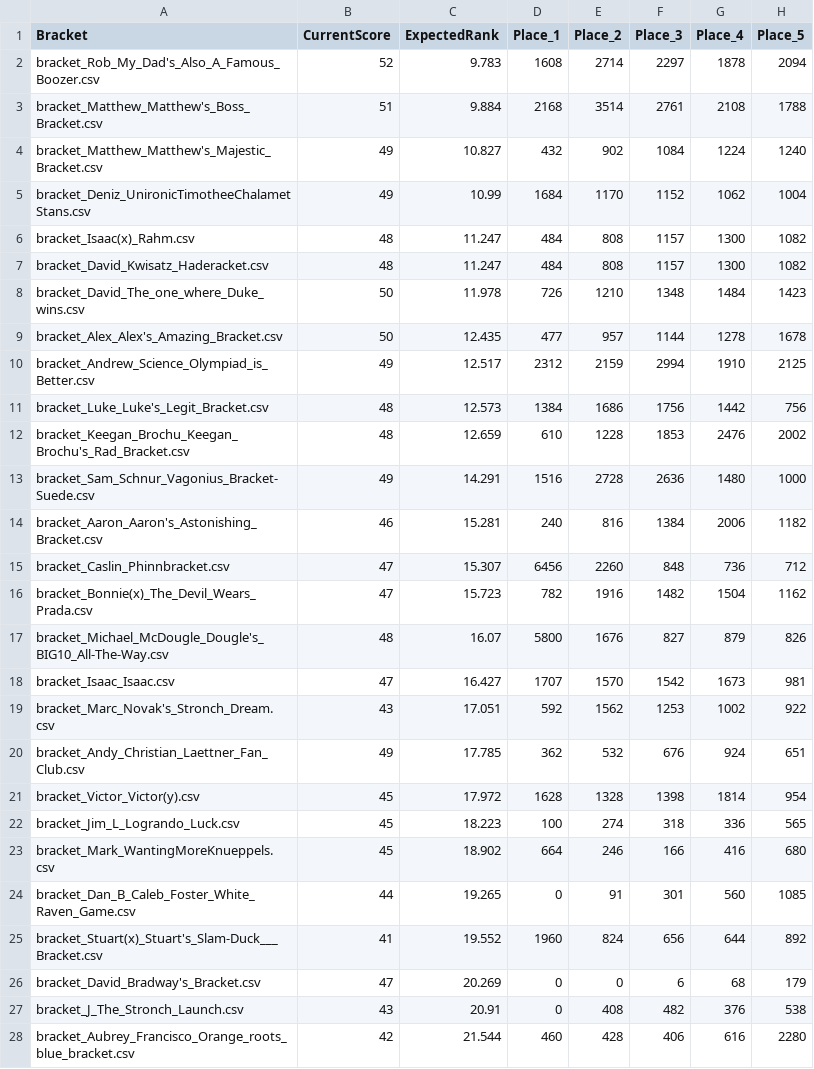
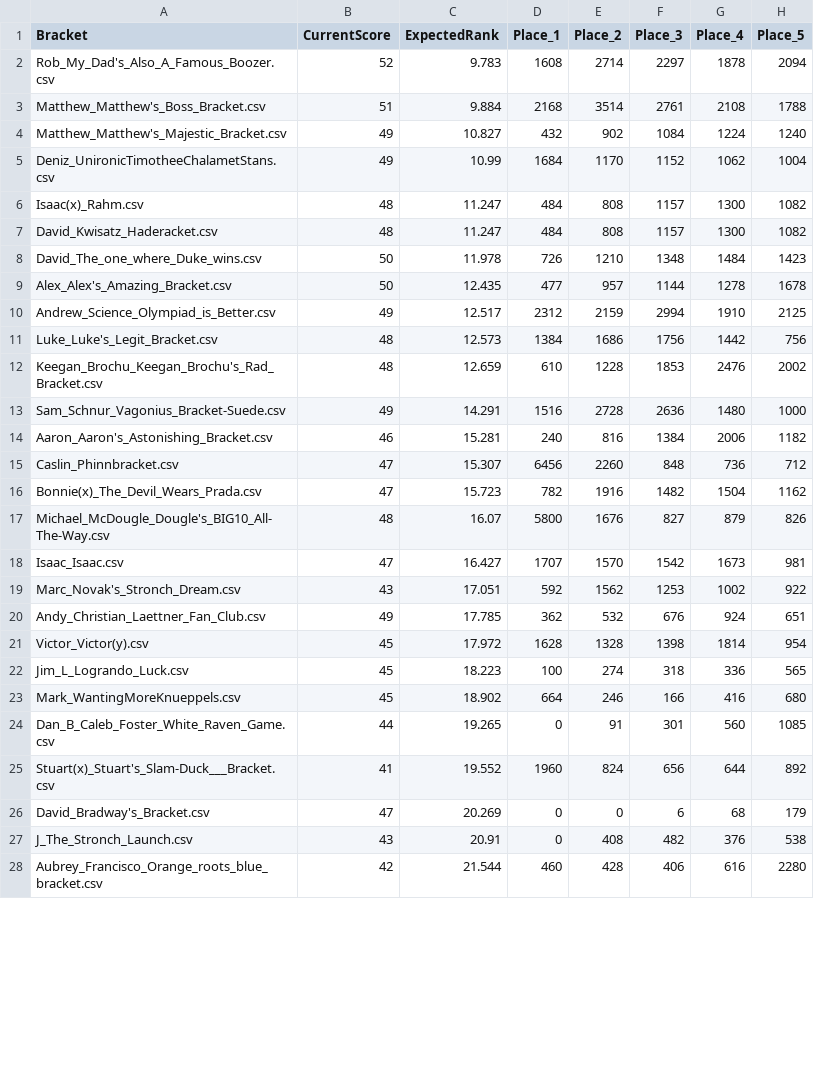
Before and after one commit to davidbradway/marchmadness, a CSV file: simulation_results.csv, drawn as a sheet; only a part is shown; the diff covers the shown part only; the diff names each change by its address in the sheet, - before the commit and + after, or states it on an @@ line.

```diff
--- a/simulation_results.csv
+++ b/simulation_results.csv
-A2 (Bracket): bracket_Rob_My_Dad's_Also_A_Famous_Boozer.csv
+A2 (Bracket): Rob_My_Dad's_Also_A_Famous_Boozer.csv
-A3 (Bracket): bracket_Matthew_Matthew's_Boss_Bracket.csv
+A3 (Bracket): Matthew_Matthew's_Boss_Bracket.csv
-A4 (Bracket): bracket_Matthew_Matthew's_Majestic_Bracket.csv
+A4 (Bracket): Matthew_Matthew's_Majestic_Bracket.csv
-A5 (Bracket): bracket_Deniz_UnironicTimotheeChalametStans.csv
+A5 (Bracket): Deniz_UnironicTimotheeChalametStans.csv
-A6 (Bracket): bracket_Isaac(x)_Rahm.csv
+A6 (Bracket): Isaac(x)_Rahm.csv
-A7 (Bracket): bracket_David_Kwisatz_Haderacket.csv
+A7 (Bracket): David_Kwisatz_Haderacket.csv
-A8 (Bracket): bracket_David_The_one_where_Duke_wins.csv
+A8 (Bracket): David_The_one_where_Duke_wins.csv
-A9 (Bracket): bracket_Alex_Alex's_Amazing_Bracket.csv
+A9 (Bracket): Alex_Alex's_Amazing_Bracket.csv
-A10 (Bracket): bracket_Andrew_Science_Olympiad_is_Better.csv
+A10 (Bracket): Andrew_Science_Olympiad_is_Better.csv
-A11 (Bracket): bracket_Luke_Luke's_Legit_Bracket.csv
+A11 (Bracket): Luke_Luke's_Legit_Bracket.csv
-A12 (Bracket): bracket_Keegan_Brochu_Keegan_Brochu's_Rad_Bracket.csv
+A12 (Bracket): Keegan_Brochu_Keegan_Brochu's_Rad_Bracket.csv
-A13 (Bracket): bracket_Sam_Schnur_Vagonius_Bracket-Suede.csv
+A13 (Bracket): Sam_Schnur_Vagonius_Bracket-Suede.csv
-A14 (Bracket): bracket_Aaron_Aaron's_Astonishing_Bracket.csv
+A14 (Bracket): Aaron_Aaron's_Astonishing_Bracket.csv
-A15 (Bracket): bracket_Caslin_Phinnbracket.csv
+A15 (Bracket): Caslin_Phinnbracket.csv
-A16 (Bracket): bracket_Bonnie(x)_The_Devil_Wears_Prada.csv
+A16 (Bracket): Bonnie(x)_The_Devil_Wears_Prada.csv
-A17 (Bracket): bracket_Michael_McDougle_Dougle's_BIG10_All-The-Way.csv
+A17 (Bracket): Michael_McDougle_Dougle's_BIG10_All-The-Way.csv
-A18 (Bracket): bracket_Isaac_Isaac.csv
+A18 (Bracket): Isaac_Isaac.csv
-A19 (Bracket): bracket_Marc_Novak's_Stronch_Dream.csv
+A19 (Bracket): Marc_Novak's_Stronch_Dream.csv
-A20 (Bracket): bracket_Andy_Christian_Laettner_Fan_Club.csv
+A20 (Bracket): Andy_Christian_Laettner_Fan_Club.csv
-A21 (Bracket): bracket_Victor_Victor(y).csv
+A21 (Bracket): Victor_Victor(y).csv
-A22 (Bracket): bracket_Jim_L_Logrando_Luck.csv
+A22 (Bracket): Jim_L_Logrando_Luck.csv
-A23 (Bracket): bracket_Mark_WantingMoreKnueppels.csv
+A23 (Bracket): Mark_WantingMoreKnueppels.csv
-A24 (Bracket): bracket_Dan_B_Caleb_Foster_White_Raven_Game.csv
+A24 (Bracket): Dan_B_Caleb_Foster_White_Raven_Game.csv
-A25 (Bracket): bracket_Stuart(x)_Stuart's_Slam-Duck___Bracket.csv
+A25 (Bracket): Stuart(x)_Stuart's_Slam-Duck___Bracket.csv
-A26 (Bracket): bracket_David_Bradway's_Bracket.csv
+A26 (Bracket): David_Bradway's_Bracket.csv
-A27 (Bracket): bracket_J_The_Stronch_Launch.csv
+A27 (Bracket): J_The_Stronch_Launch.csv
-A28 (Bracket): bracket_Aubrey_Francisco_Orange_roots_blue_bracket.csv
+A28 (Bracket): Aubrey_Francisco_Orange_roots_blue_bracket.csv
```
Also changed, not shown: 13 edited cells elsewhere in this file, standings.csv.
